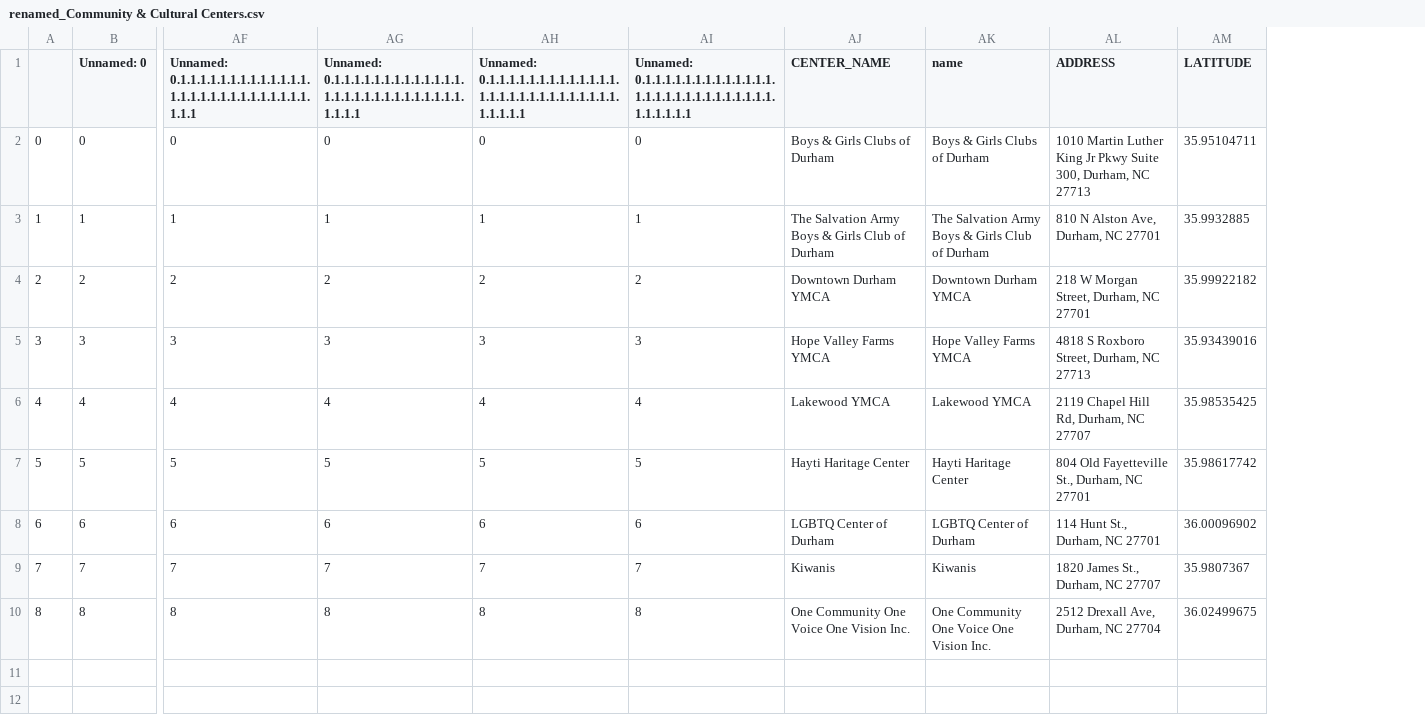
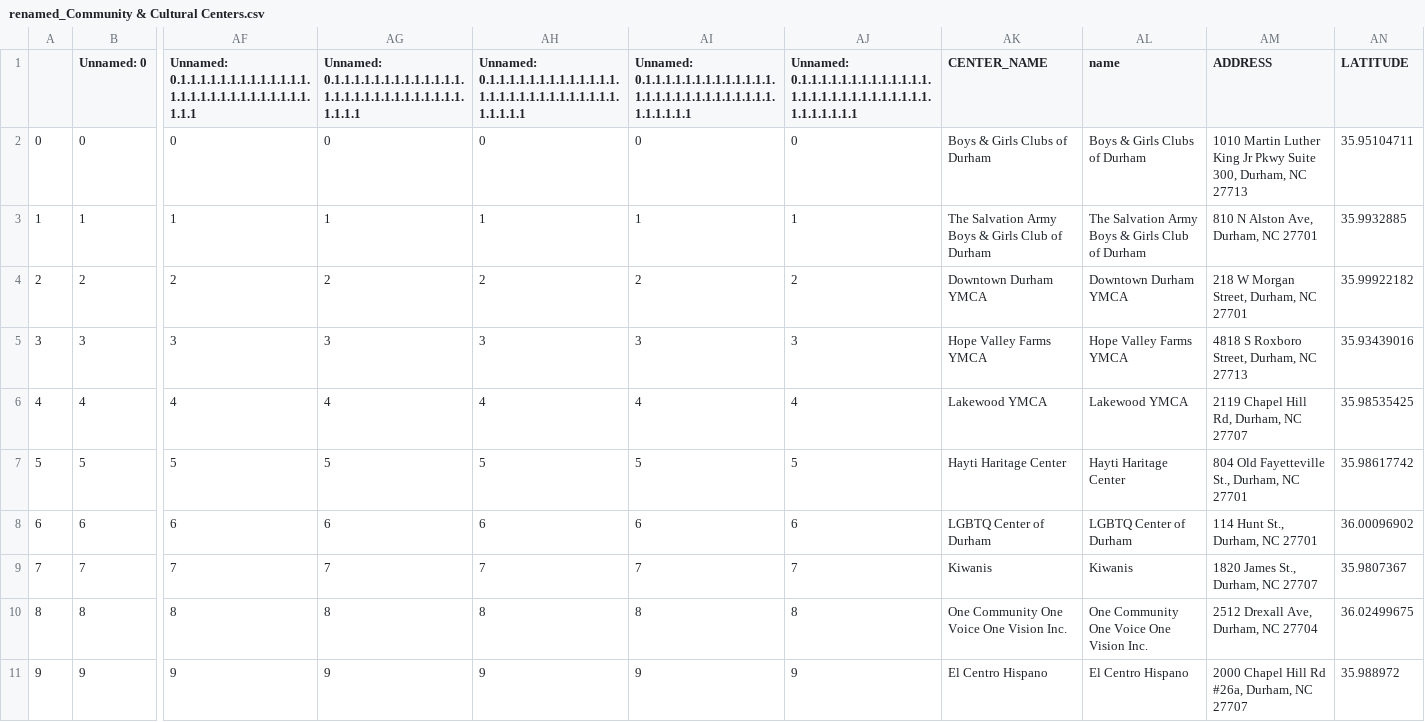
Before and after one commit to dataPlusVisualizingDurhamPublicSchools/visualizing_DPS, a CSV file: dps_dashboard/data/2021/spatial_data/renamed_Community & Cultural Centers.csv, drawn as a sheet; only a part is shown, gaps mark what is left out; rows hold the shown columns only; the diff names each change by its address in the sheet, - before the commit and + after, or states it on an @@ line.

```diff
--- a/dps_dashboard/data/2021/spatial_data/renamed_Community & Cultural Centers.csv
+++ b/dps_dashboard/data/2021/spatial_data/renamed_Community & Cultural Centers.csv
+column AJ, rows 1-10: Unnamed: 0.1.1.1.1.1.1.1.1.1.1.1.1.1.1.1.1.1.1.1.1.1.1.1.1.1.1.1.1.1.1.1.1.1.1 | 0 | 1 | 2 | 3 | 4 | 5 | 6 | 7 | 8
+row 11: 9 | 9 | 9 | 9 | 9 | 9 | 9 | El Centro Hispano | El Centro Hispano | 2000 Chapel Hill Rd #26a, Durham, NC 27707 | 35.988972
```
Also changed, not shown: dps_dashboard/data/2021/spatial_data/renamed_Bus Stops.csv, dps_dashboard/data/2021/spatial_data/renamed_Childcare Centers.csv, 15 other files.
